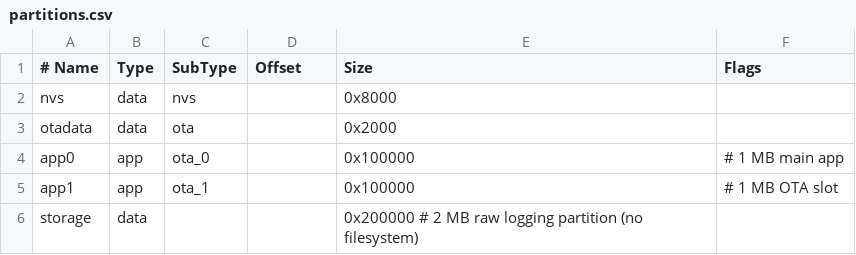
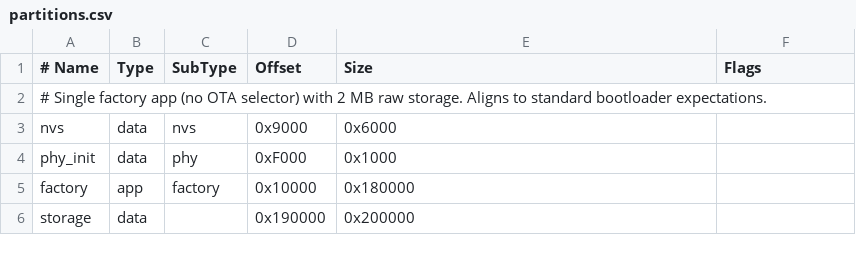
Before and after one commit to John-MustangGT/OpenPonyLogger, a CSV file: partitions.csv, drawn as a sheet; removed rows and columns are numbered as before the commit, all else as after; the diff names each change by its address in the sheet, - before the commit and + after, or states it on an @@ line.

```diff
--- a/partitions.csv
+++ b/partitions.csv
+row 2: # Single factory app (no OTA selector) with 2 MB raw storage. Aligns to standard bootloader expectations.
-D3 (Offset): (empty)
+D3 (Offset): 0x9000
-E3 (Size): 0x8000
+E3 (Size): 0x6000
-row 3: otadata | data | ota |  | 0x2000
-row 4: app0 | app | ota_0 |  | 0x100000 | # 1 MB main app
-row 5: app1 | app | ota_1 |  | 0x100000 | # 1 MB OTA slot
+row 4: phy_init | data | phy | 0xF000 | 0x1000
+row 5: factory | app | factory | 0x10000 | 0x180000
-D6 (Offset): (empty)
+D6 (Offset): 0x190000
-E6 (Size): 0x200000 # 2 MB raw logging partition (no filesystem)
+E6 (Size): 0x200000
```
Also changed, not shown: 21 other files.
